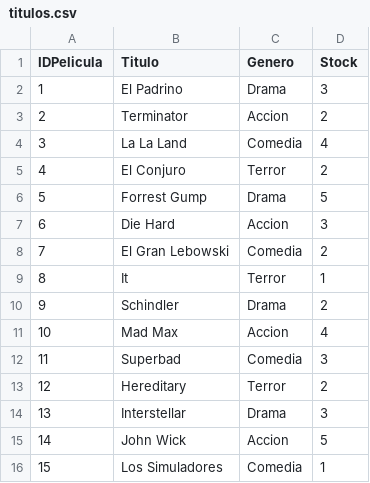
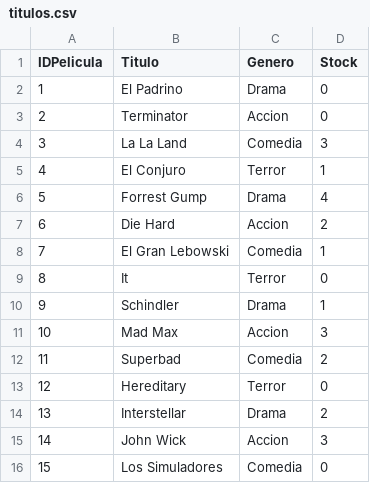
Before and after one commit to franComerci/Grupo_4_TP_TOPICOS, a CSV file: titulos.csv, drawn as a sheet.

```diff
--- a/titulos.csv
+++ b/titulos.csv
@@ -1,16 +1,16 @@
 IDPelicula;Titulo;Genero;Stock
-1;El Padrino;Drama;3
-2;Terminator;Accion;2
-3;La La Land;Comedia;4
-4;El Conjuro;Terror;2
-5;Forrest Gump;Drama;5
-6;Die Hard;Accion;3
-7;El Gran Lebowski;Comedia;2
-8;It;Terror;1
-9;Schindler;Drama;2
-10;Mad Max;Accion;4
-11;Superbad;Comedia;3
-12;Hereditary;Terror;2
-13;Interstellar;Drama;3
-14;John Wick;Accion;5
-15;Los Simuladores;Comedia;1
+1;El Padrino;Drama;0
+2;Terminator;Accion;0
+3;La La Land;Comedia;3
+4;El Conjuro;Terror;1
+5;Forrest Gump;Drama;4
+6;Die Hard;Accion;2
+7;El Gran Lebowski;Comedia;1
+8;It;Terror;0
+9;Schindler;Drama;1
+10;Mad Max;Accion;3
+11;Superbad;Comedia;2
+12;Hereditary;Terror;0
+13;Interstellar;Drama;2
+14;John Wick;Accion;3
+15;Los Simuladores;Comedia;0
```
Also changed, not shown: 15 other files.
